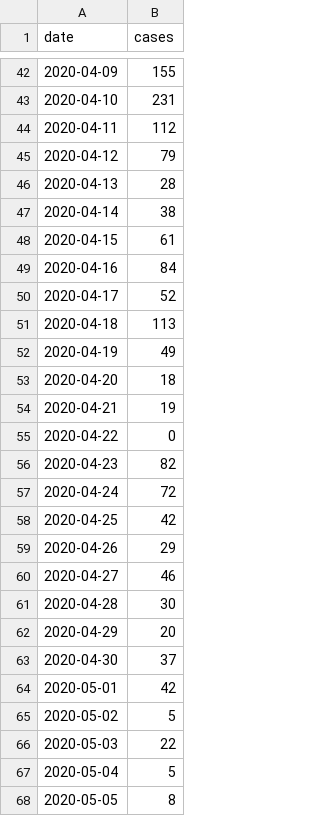
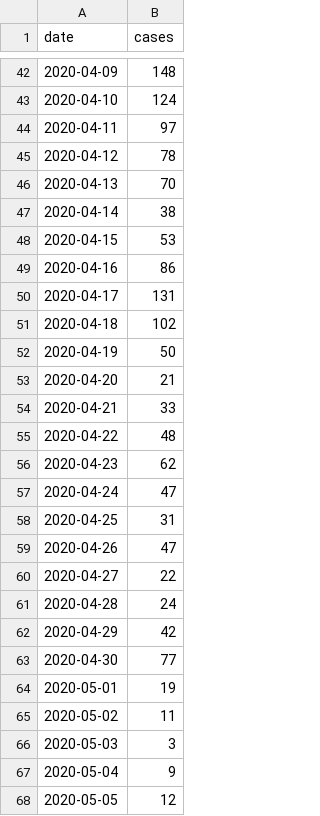
Before and after one commit to b3orn/corona-hamburg, a CSV file: corona-hamburg-daily.csv, drawn as a sheet; only a part is shown, gaps mark what is left out; the diff covers the shown part only.

```diff
--- a/corona-hamburg-daily.csv
+++ b/corona-hamburg-daily.csv
@@ -42,27 +42,27 @@ date,cases
-2020-04-09,155
-2020-04-10,231
-2020-04-11,112
-2020-04-12,79
-2020-04-13,28
+2020-04-09,148
+2020-04-10,124
+2020-04-11,97
+2020-04-12,78
+2020-04-13,70
 2020-04-14,38
-2020-04-15,61
-2020-04-16,84
-2020-04-17,52
-2020-04-18,113
-2020-04-19,49
-2020-04-20,18
-2020-04-21,19
-2020-04-22,0
-2020-04-23,82
-2020-04-24,72
-2020-04-25,42
-2020-04-26,29
-2020-04-27,46
-2020-04-28,30
-2020-04-29,20
-2020-04-30,37
-2020-05-01,42
-2020-05-02,5
-2020-05-03,22
-2020-05-04,5
-2020-05-05,8
+2020-04-15,53
+2020-04-16,86
+2020-04-17,131
+2020-04-18,102
+2020-04-19,50
+2020-04-20,21
+2020-04-21,33
+2020-04-22,48
+2020-04-23,62
+2020-04-24,47
+2020-04-25,31
+2020-04-26,47
+2020-04-27,22
+2020-04-28,24
+2020-04-29,42
+2020-04-30,77
+2020-05-01,19
+2020-05-02,11
+2020-05-03,3
+2020-05-04,9
+2020-05-05,12
```
Also changed, not shown: 69 edited cells elsewhere in this file, 1 other file.
